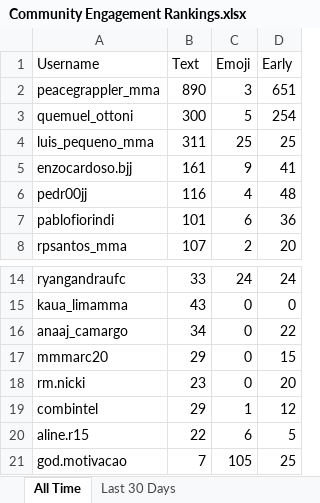
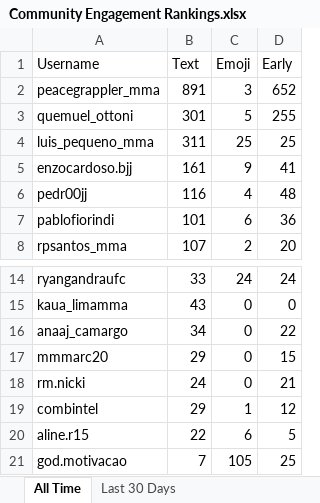
Before and after one commit to paxlucta/peace-grappler, an Excel workbook: Community Engagement Rankings.xlsx, sheet All Time, drawn as a sheet; only a part is shown, gaps mark what is left out; values as stored, in another font and other column widths than the file's, no borders; the diff names each change by its address in the sheet, - before the commit and + after, or states it on an @@ line.

```diff
--- a/Community Engagement Rankings.xlsx (sheet All Time)
+++ b/Community Engagement Rankings.xlsx (sheet All Time)
-B2 (Text): 890
+B2 (Text): 891
-D2 (Early): 651
+D2 (Early): 652
-B3 (Text): 300
+B3 (Text): 301
-D3 (Early): 254
+D3 (Early): 255
-B18 (Text): 23
+B18 (Text): 24
-D18 (Early): 20
+D18 (Early): 21
```
Also changed, not shown: sheet Last 30 Days, 2 other files.
